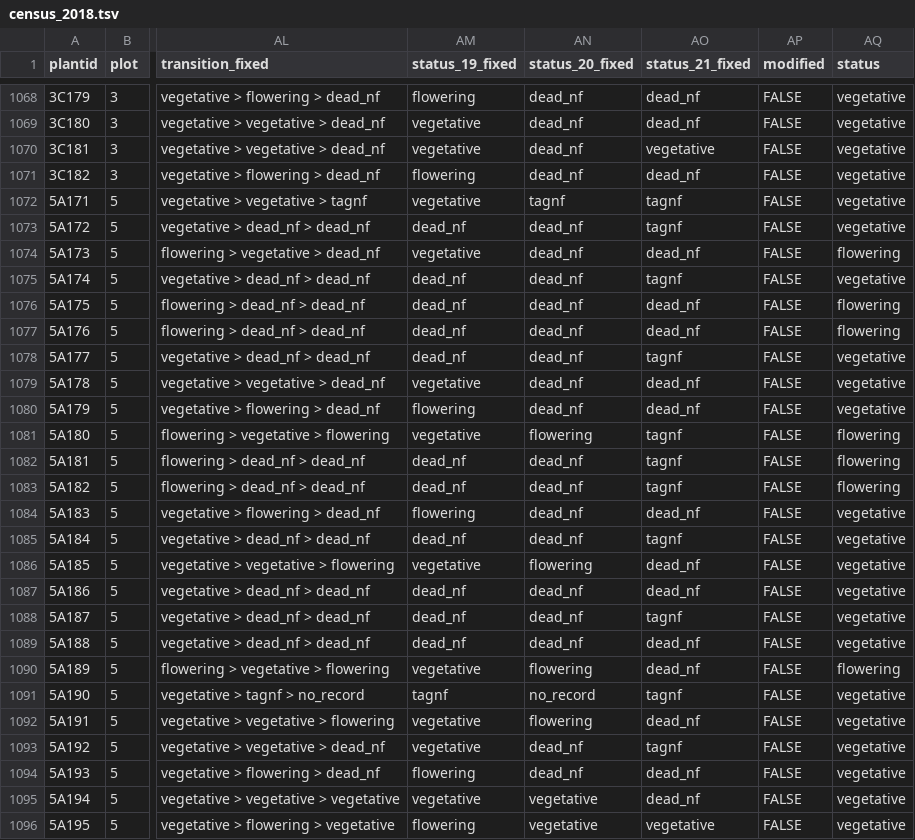
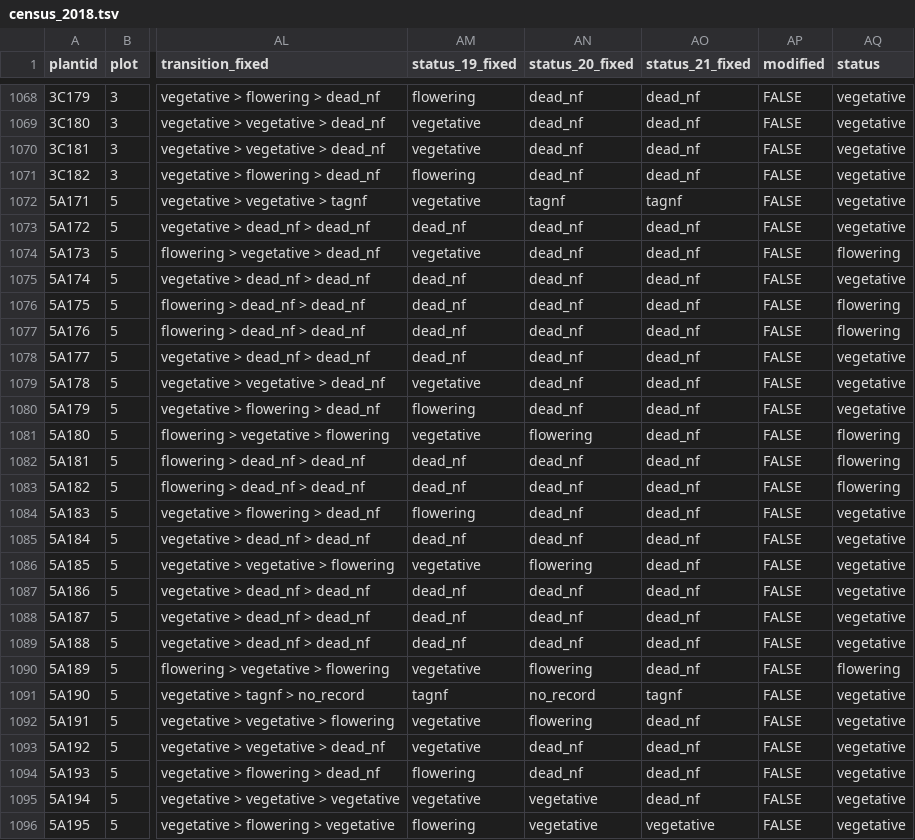
Before and after one commit to jmpowers/maxfield, a TSV file: data/census_2018.tsv, drawn as a sheet; only a part is shown, gaps mark what is left out; the diff covers the shown part only; the diff names each change by its address in the sheet, - before the commit and + after, or states it on an @@ line.

```diff
--- a/data/census_2018.tsv
+++ b/data/census_2018.tsv
-AO1070 (status_21_fixed): vegetative
+AO1070 (status_21_fixed): dead_nf
-AO1073 (status_21_fixed): tagnf
+AO1073 (status_21_fixed): dead_nf
-AO1075 (status_21_fixed): tagnf
+AO1075 (status_21_fixed): dead_nf
-AO1078 (status_21_fixed): tagnf
+AO1078 (status_21_fixed): dead_nf
-AO1081:AO1083 (status_21_fixed): tagnf
+AO1081:AO1083 (status_21_fixed): dead_nf
-AO1085 (status_21_fixed): tagnf
+AO1085 (status_21_fixed): dead_nf
-AO1088 (status_21_fixed): tagnf
+AO1088 (status_21_fixed): dead_nf
-AO1093 (status_21_fixed): tagnf
+AO1093 (status_21_fixed): dead_nf
```
Also changed, not shown: 129 edited cells elsewhere in this file, data/census_2019.tsv, data/census_2020.tsv, 11 other files.
